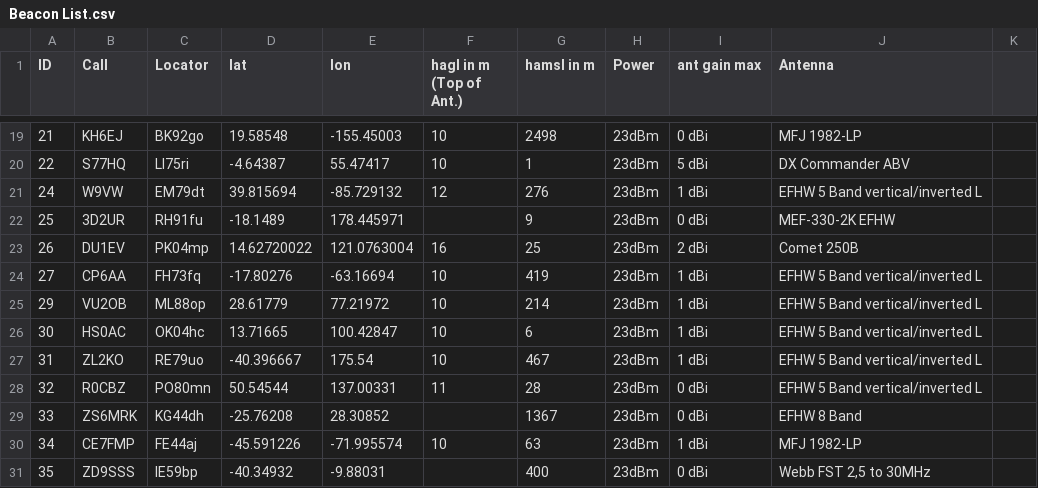
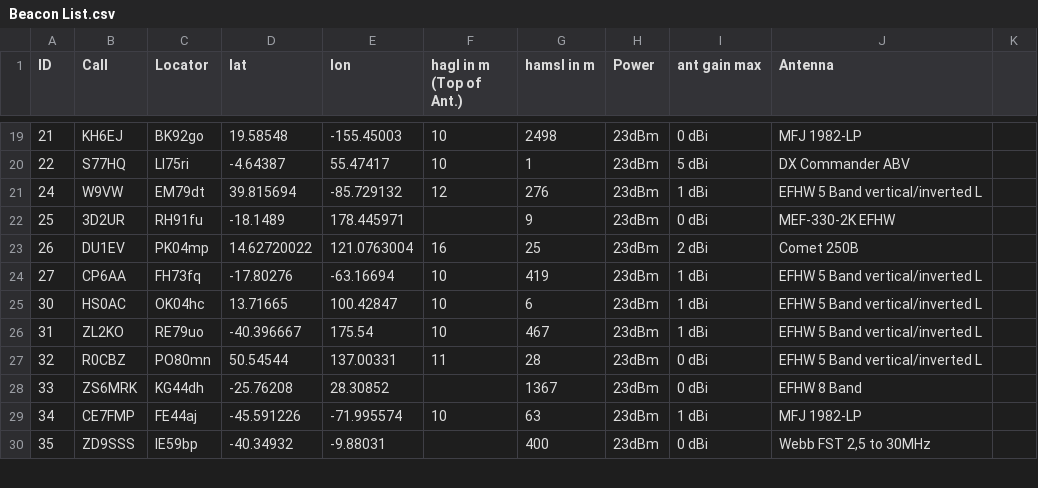
Before and after one commit to HB9VQQ/WSPRBeacon, a CSV file: Beacon List.csv, drawn as a sheet; only a part is shown, gaps mark what is left out.

Commit message:
Add files via upload

```diff
--- a/Beacon List.csv
+++ b/Beacon List.csv
@@ -24,3 +24,2 @@ ID,Call,Locator,lat,lon,hagl in m (Top of Ant.),hamsl in m,Power,ant gain max,An
 27,CP6AA,FH73fq,-17.80276,-63.16694,10,419,23dBm,1 dBi,EFHW 5 Band vertical/inverted L,
-29,VU2OB,ML88op,28.61779,77.21972,10,214,23dBm,1 dBi,EFHW 5 Band vertical/inverted L,
 30,HS0AC,OK04hc,13.71665,100.42847,10,6,23dBm,1 dBi,EFHW 5 Band vertical/inverted L,
```
